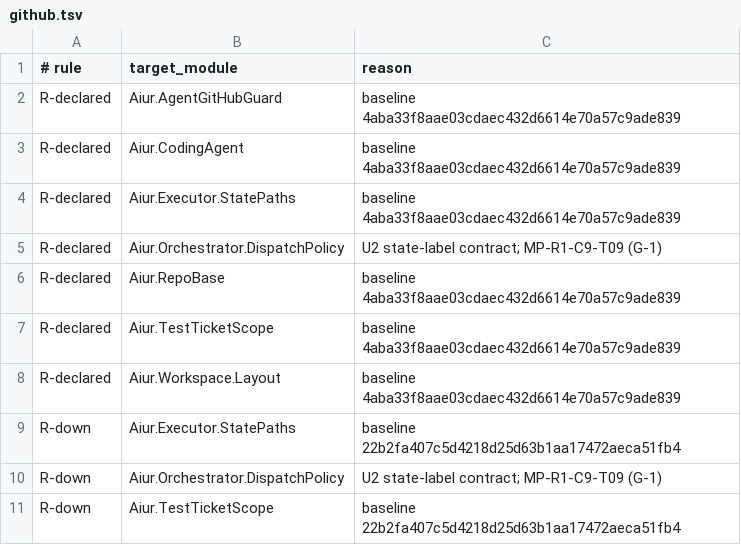
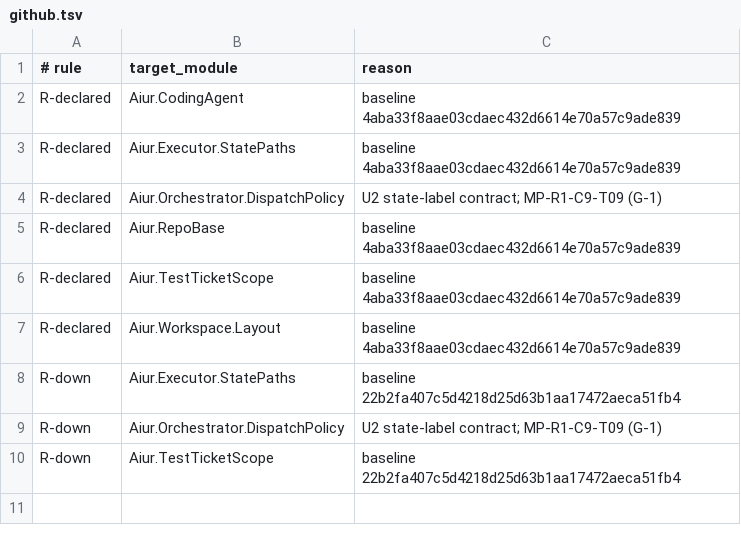
Before and after one commit to Nitjsefnie-OSC/aiur, a TSV file: scripts/components/allowlist/github.tsv, drawn as a sheet; the diff names each change by its address in the sheet, - before the commit and + after, or states it on an @@ line.

Commit message:
Extract registered GitHub agent environment (#4414)

```diff
--- a/scripts/components/allowlist/github.tsv
+++ b/scripts/components/allowlist/github.tsv
-row 2: R-declared | Aiur.AgentGitHubGuard | baseline 4aba33f8aae03cdaec432d6614e70a57c9ade839
```
Also changed, not shown: scripts/components/allowlist/agent-sandbox.tsv, 9 other files.
